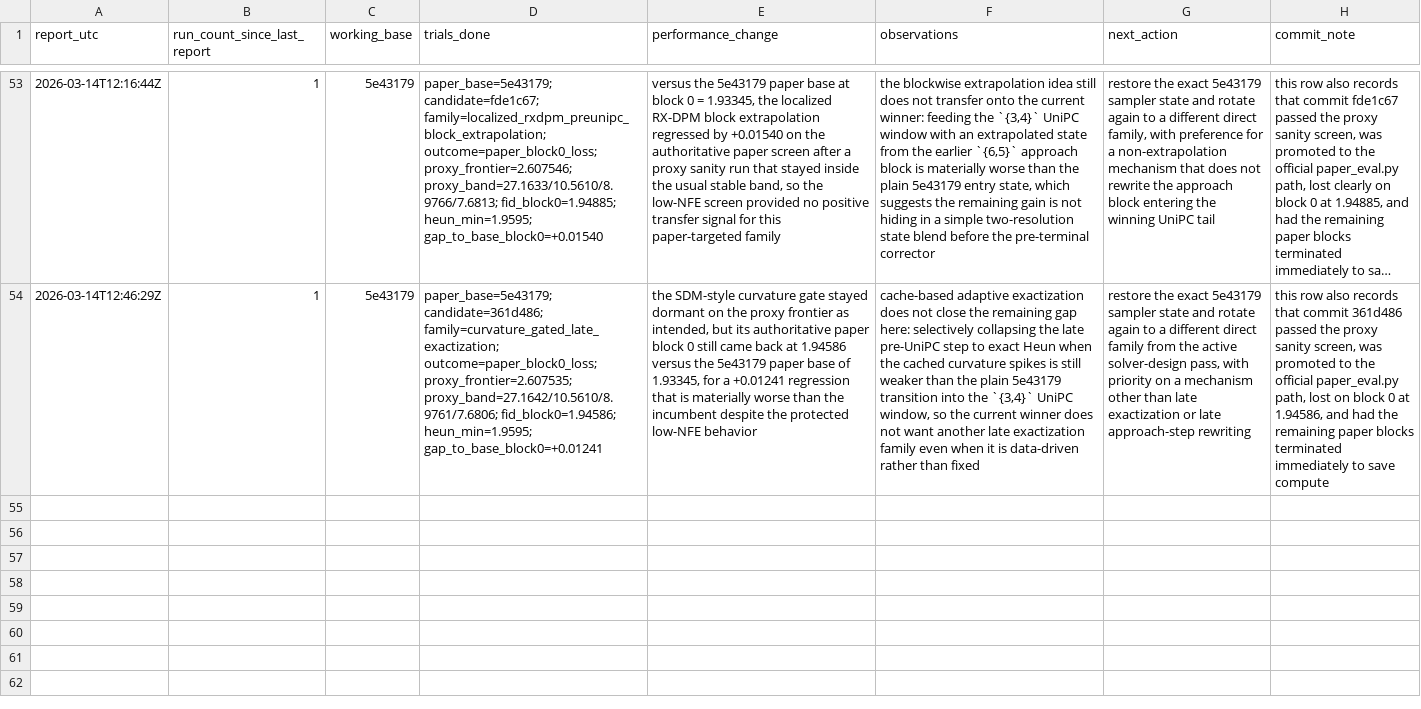
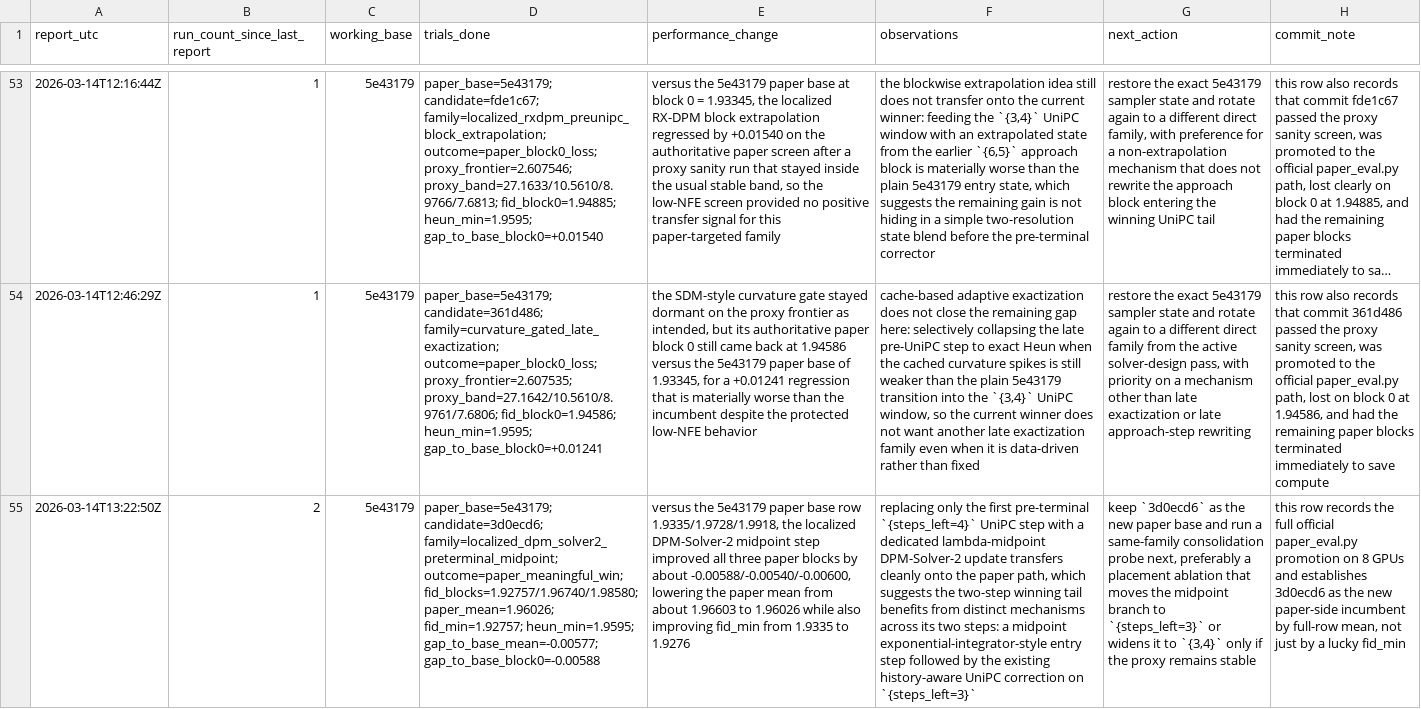
Before and after one commit to Colanora/improved-edm, a TSV file: experiment_reports.tsv, drawn as a sheet; only a part is shown, gaps mark what is left out; long unchanged cells end in …; the diff names each change by its address in the sheet, - before the commit and + after, or states it on an @@ line.

```diff
--- a/experiment_reports.tsv
+++ b/experiment_reports.tsv
+row 55: 2026-03-14T13:22:50Z | 2 | 5e43179 | paper_base=5e43179; candidate=3d0ecd6; family=localized_dpm_solver2_preterminal_midpoint; outcome=paper_meaningful_win; fid_blocks=1.92757/1.96740/1.98580; paper_mean=1.96026; fid_min=1.92757; heun_min=1.9595; gap_to_base_mean=-0.00577; gap_to_base_block0=-0.00588 | versus the 5e43179 paper base row 1.9335/1.9728/1.9918, the localized DPM-Solver-2 midpoint step improved all three paper blocks by about -0.00588/-0.00540/-0.00600, lowering the paper mean from about 1.96603 to 1.96026 while also improving fid_min from 1.9335 to 1.9276 | replacing only the first pre-terminal `{steps_left=4}` UniPC step with a dedicated lambda-midpoint DPM-Solver-2 update transfers cleanly onto the paper path, which suggests the two-step winning tail benefits from distinct mechanisms across its two steps: a midpoint exponential-integrator-style entry step followed by the existing history-aware UniPC correction on `{steps_left=3}` | keep `3d0ecd6` as the new paper base and run a same-family consolidation probe next, preferably a placement ablation that moves the midpoint branch to `{steps_left=3}` or widens it to `{3,4}` only if the proxy remains stable | this row records the full official paper_eval.py promotion on 8 GPUs and establishes 3d0ecd6 as the new paper-side incumbent by full-row mean, not just by a lucky fid_min
```
Also changed, not shown: paper_results.tsv, results.tsv.
